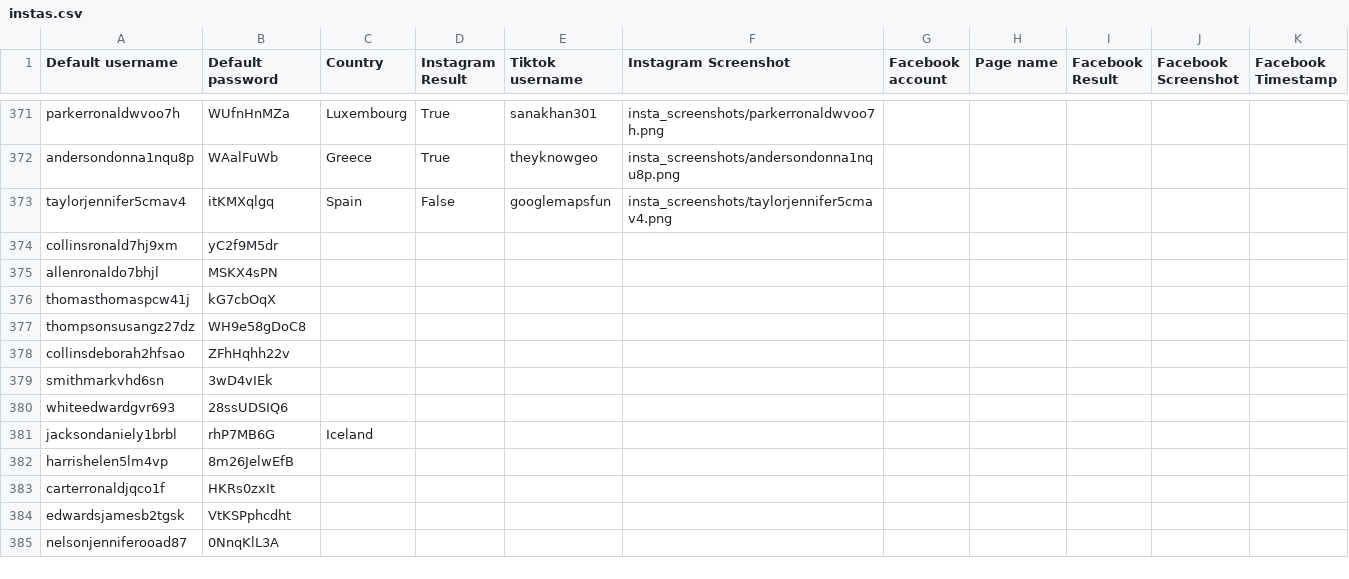
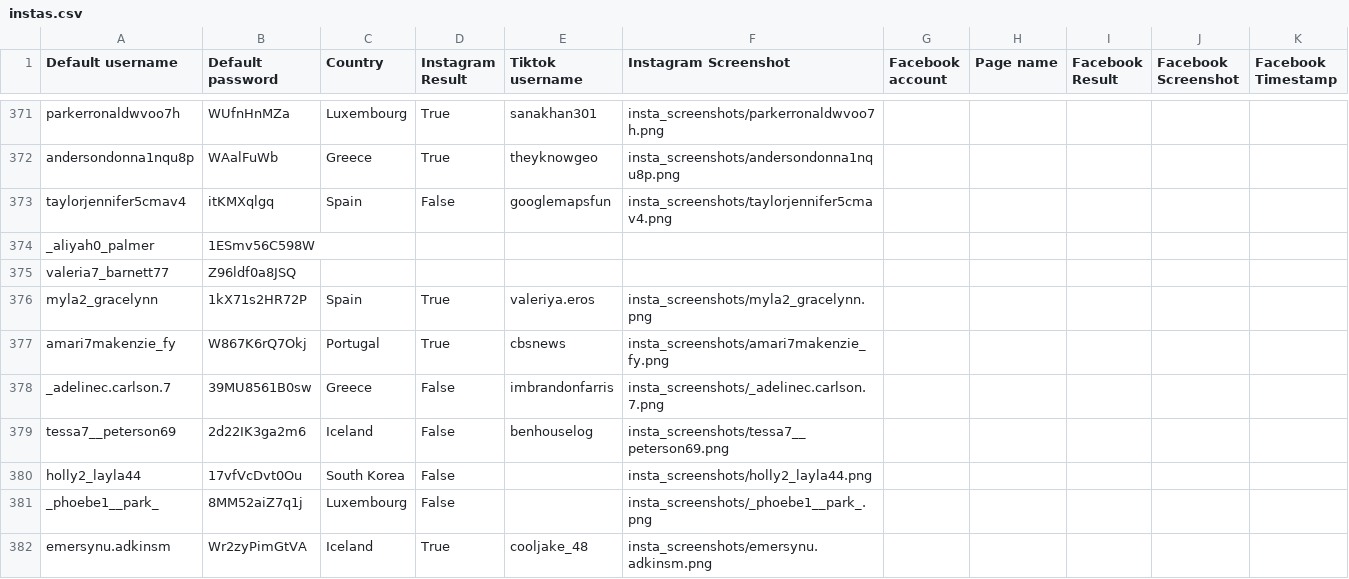
Before and after one commit to sammiphone6/Content_Arbitrage, a CSV file: account_adding/data/instas.csv, drawn as a sheet; only a part is shown, gaps mark what is left out; the shorter side is filled out with more unchanged rows; the diff covers the shown part only; the diff names each change by its address in the sheet, - before the commit and + after, or states it on an @@ line.

```diff
--- a/account_adding/data/instas.csv
+++ b/account_adding/data/instas.csv
+row 374: _aliyah0_palmer | 1ESmv56C598W
+row 375: valeria7_barnett77 | Z96ldf0a8JSQ
+row 376: myla2_gracelynn | 1kX71s2HR72P | Spain | True | valeriya.eros | insta_screenshots/myla2_gracelynn.png
+row 377: amari7makenzie_fy | W867K6rQ7Okj | Portugal | True | cbsnews | insta_screenshots/amari7makenzie_fy.png
+row 378: _adelinec.carlson.7 | 39MU8561B0sw | Greece | False | imbrandonfarris | insta_screenshots/_adelinec.carlson.7.png
+row 379: tessa7__peterson69 | 2d22IK3ga2m6 | Iceland | False | benhouselog | insta_screenshots/tessa7__peterson69.png
+row 380: holly2_layla44 | 17vfVcDvt0Ou | South Korea | False |  | insta_screenshots/holly2_layla44.png
+row 381: _phoebe1__park_ | 8MM52aiZ7q1j | Luxembourg | False |  | insta_screenshots/_phoebe1__park_.png
+row 382: emersynu.adkinsm | Wr2zyPimGtVA | Iceland | True | cooljake_48 | insta_screenshots/emersynu.adkinsm.png
```
Also changed, not shown: 9 added rows elsewhere in this file, account_adding/account_cleaning/output.csv, account_posting/data/insights.csv, 28 other files.
